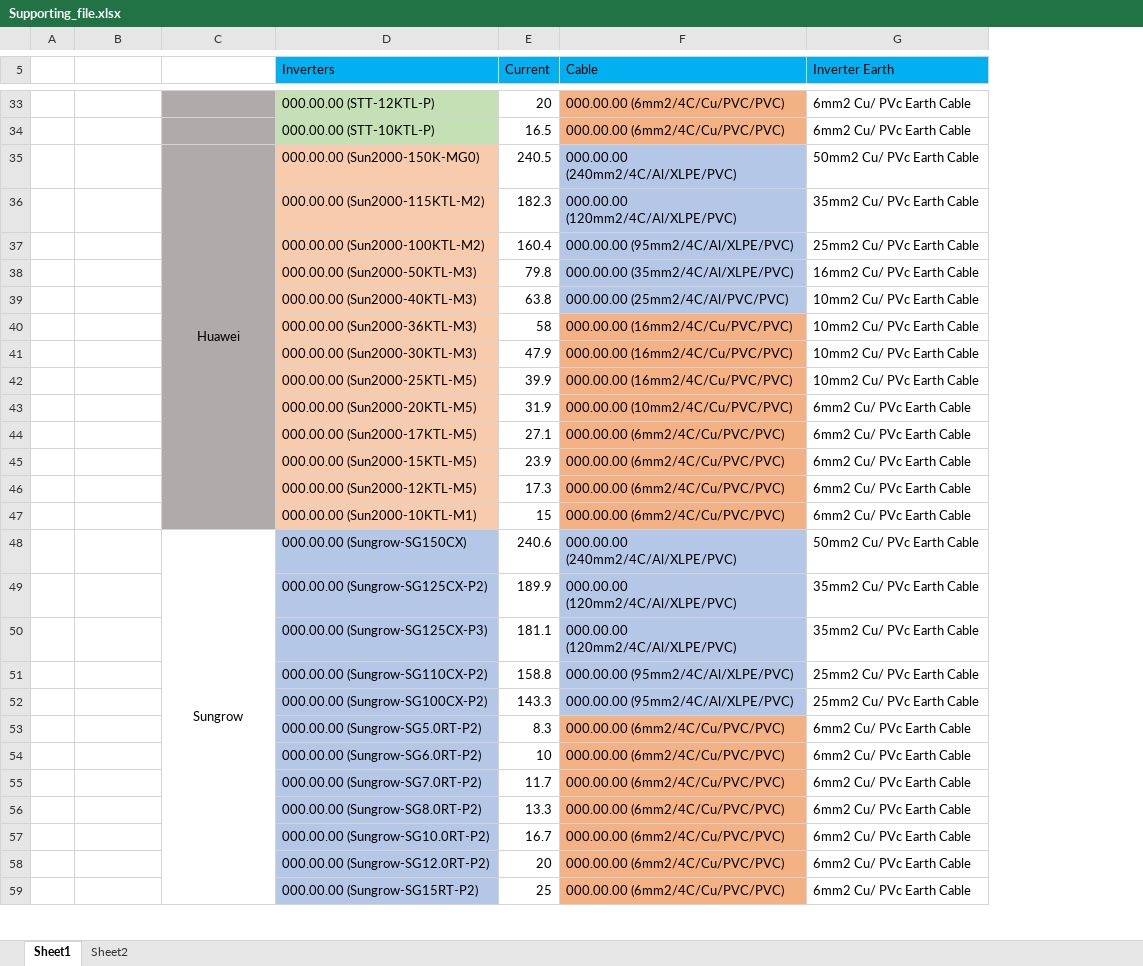
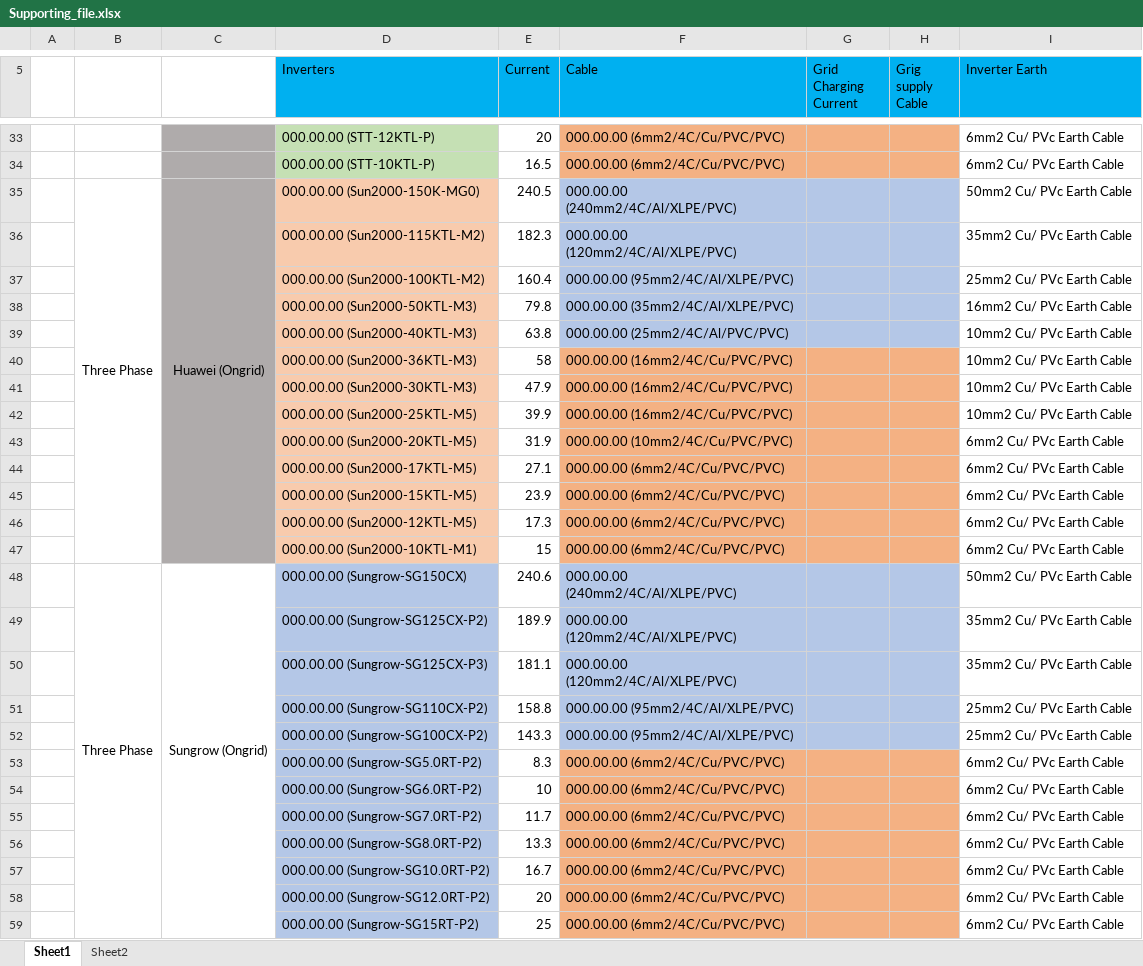
Before and after one commit to udithapana/SLD-Genarator, an Excel workbook: Supporting_file.xlsx, sheet Sheet1, drawn as a sheet; only a part is shown, gaps mark what is left out; values as stored, in another font and other column widths than the file's, no borders; the diff covers the shown part only; the diff names each change by its address in the sheet, - before the commit and + after, or states it on an @@ line.

```diff
--- a/Supporting_file.xlsx (sheet Sheet1)
+++ b/Supporting_file.xlsx (sheet Sheet1)
+column G (Grid Charging Current), empty
+column H (Grig supply Cable), empty
-B35: (empty)
+B35: Three Phase
+B35:B47 merged
-C35: Huawei
+C35: Huawei (Ongrid)
-B48: (empty)
+B48: Three Phase
+B48:B64 merged
-C48: Sungrow
+C48: Sungrow (Ongrid)
```
Also changed, not shown: 78 added rows, 16 removed rows, 54 edited cells, cell formats and merged cells elsewhere in this sheet, 5 other files.
